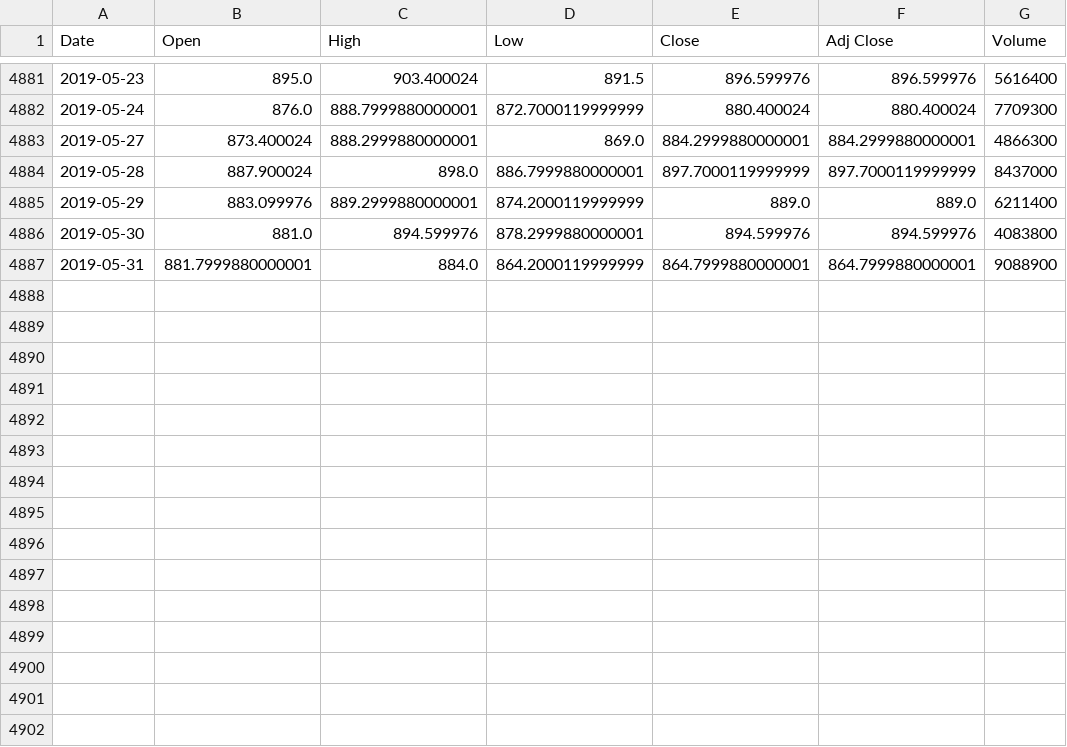
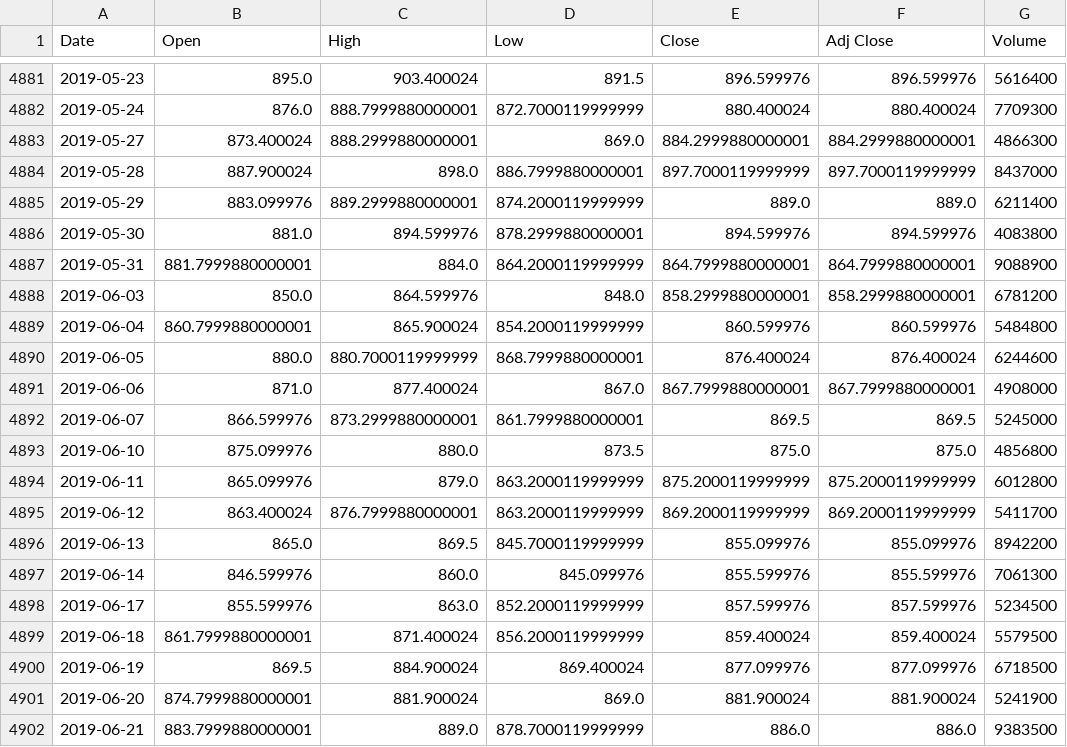
Before and after one commit to legend507/StockCracker, a CSV file: data/stock/panasonic/data.csv, drawn as a sheet; only a part is shown, gaps mark what is left out; the diff names each change by its address in the sheet, - before the commit and + after, or states it on an @@ line.

Commit message:
fix FX data collector
- old fx data source is dead. found a new source.

```diff
--- a/data/stock/panasonic/data.csv
+++ b/data/stock/panasonic/data.csv
+row 4888: 2019-06-03 | 850.0 | 864.599976 | 848.0 | 858.2999880000001 | 858.2999880000001 | 6781200
+row 4889: 2019-06-04 | 860.7999880000001 | 865.900024 | 854.2000119999999 | 860.599976 | 860.599976 | 5484800
+row 4890: 2019-06-05 | 880.0 | 880.7000119999999 | 868.7999880000001 | 876.400024 | 876.400024 | 6244600
+row 4891: 2019-06-06 | 871.0 | 877.400024 | 867.0 | 867.7999880000001 | 867.7999880000001 | 4908000
+row 4892: 2019-06-07 | 866.599976 | 873.2999880000001 | 861.7999880000001 | 869.5 | 869.5 | 5245000
+row 4893: 2019-06-10 | 875.099976 | 880.0 | 873.5 | 875.0 | 875.0 | 4856800
+row 4894: 2019-06-11 | 865.099976 | 879.0 | 863.2000119999999 | 875.2000119999999 | 875.2000119999999 | 6012800
+row 4895: 2019-06-12 | 863.400024 | 876.7999880000001 | 863.2000119999999 | 869.2000119999999 | 869.2000119999999 | 5411700
+row 4896: 2019-06-13 | 865.0 | 869.5 | 845.7000119999999 | 855.099976 | 855.099976 | 8942200
+row 4897: 2019-06-14 | 846.599976 | 860.0 | 845.099976 | 855.599976 | 855.599976 | 7061300
+row 4898: 2019-06-17 | 855.599976 | 863.0 | 852.2000119999999 | 857.599976 | 857.599976 | 5234500
+row 4899: 2019-06-18 | 861.7999880000001 | 871.400024 | 856.2000119999999 | 859.400024 | 859.400024 | 5579500
+row 4900: 2019-06-19 | 869.5 | 884.900024 | 869.400024 | 877.099976 | 877.099976 | 6718500
+row 4901: 2019-06-20 | 874.7999880000001 | 881.900024 | 869.0 | 881.900024 | 881.900024 | 5241900
+row 4902: 2019-06-21 | 883.7999880000001 | 889.0 | 878.7000119999999 | 886.0 | 886.0 | 9383500
```
Also changed, not shown: data/CryptoCurrency/BTC/BTC_USD.csv, data/stock/fisco/data.csv, 55 other files.
